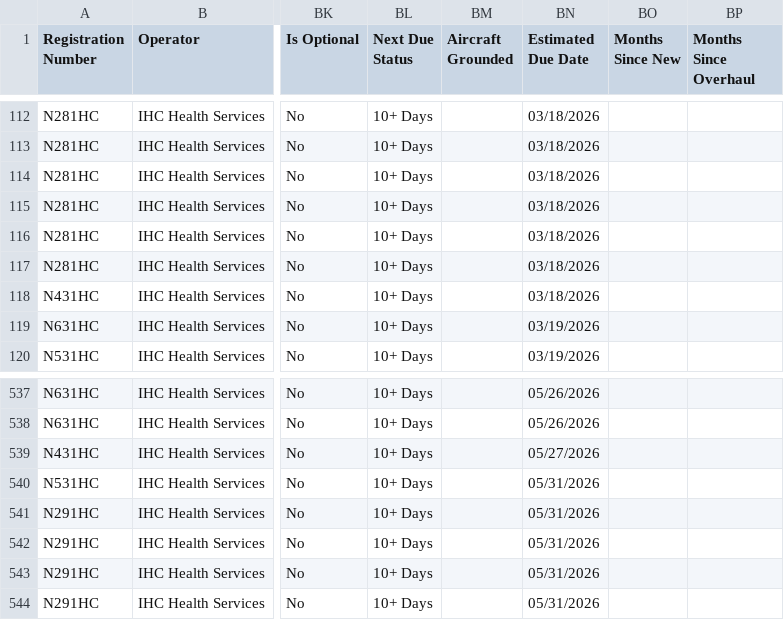
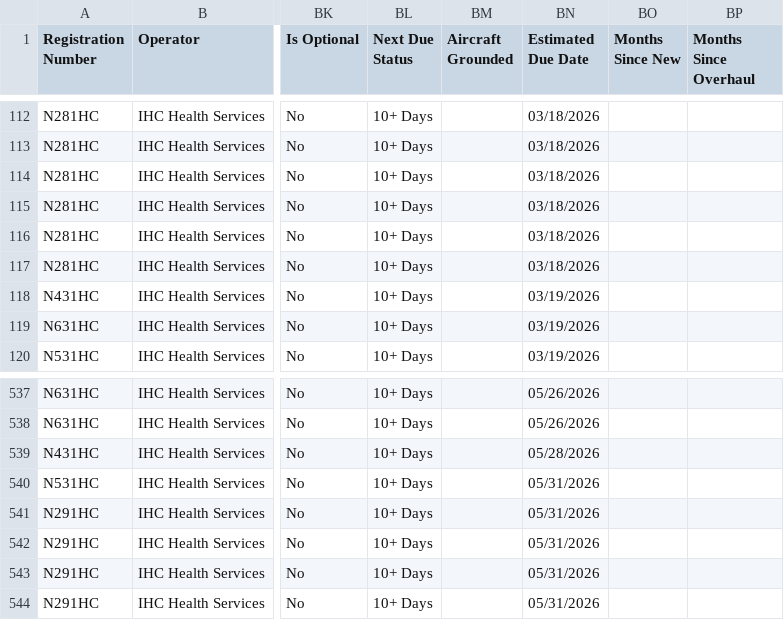
Before and after one commit to natehorst240-sketch/ihc-fleet-dashboard, a CSV file: data/Due-List_BIG_WEEKLY_aw109sp.csv, drawn as a sheet; only a part is shown, gaps mark what is left out; the diff names each change by its address in the sheet, - before the commit and + after, or states it on an @@ line.

```diff
--- a/data/Due-List_BIG_WEEKLY_aw109sp.csv
+++ b/data/Due-List_BIG_WEEKLY_aw109sp.csv
-BN118 (Estimated Due Date): 03/18/2026
+BN118 (Estimated Due Date): 03/19/2026
-BN539 (Estimated Due Date): 05/27/2026
+BN539 (Estimated Due Date): 05/28/2026
```
Also changed, not shown: 1 other file.
